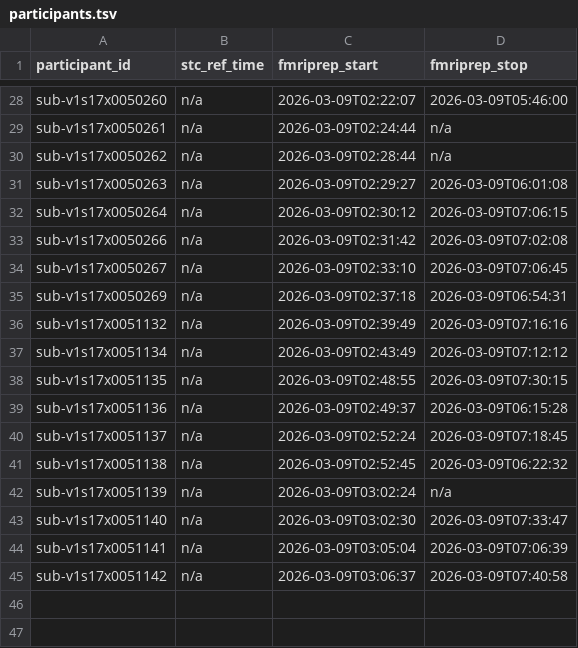
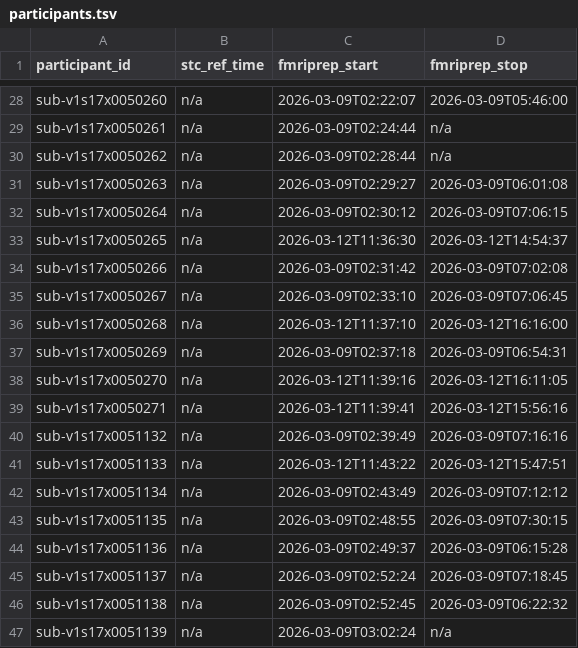
Before and after one commit to abide-fmriprep/v1s17, a TSV file: participants.tsv, drawn as a sheet; only a part is shown, gaps mark what is left out; the shorter side is filled out with more unchanged rows.

Commit message:
enh: update participants.tsv/json after merging 5 job branch(es)

```diff
--- a/participants.tsv
+++ b/participants.tsv
@@ -32,6 +32,11 @@ sub-v1s17x0050263	n/a	2026-03-09T02:29:27	2026-03-09T06:01:08
 sub-v1s17x0050264	n/a	2026-03-09T02:30:12	2026-03-09T07:06:15
+sub-v1s17x0050265	n/a	2026-03-12T11:36:30	2026-03-12T14:54:37
 sub-v1s17x0050266	n/a	2026-03-09T02:31:42	2026-03-09T07:02:08
 sub-v1s17x0050267	n/a	2026-03-09T02:33:10	2026-03-09T07:06:45
+sub-v1s17x0050268	n/a	2026-03-12T11:37:10	2026-03-12T16:16:00
 sub-v1s17x0050269	n/a	2026-03-09T02:37:18	2026-03-09T06:54:31
+sub-v1s17x0050270	n/a	2026-03-12T11:39:16	2026-03-12T16:11:05
+sub-v1s17x0050271	n/a	2026-03-12T11:39:41	2026-03-12T15:56:16
 sub-v1s17x0051132	n/a	2026-03-09T02:39:49	2026-03-09T07:16:16
+sub-v1s17x0051133	n/a	2026-03-12T11:43:22	2026-03-12T15:47:51
 sub-v1s17x0051134	n/a	2026-03-09T02:43:49	2026-03-09T07:12:12
```
